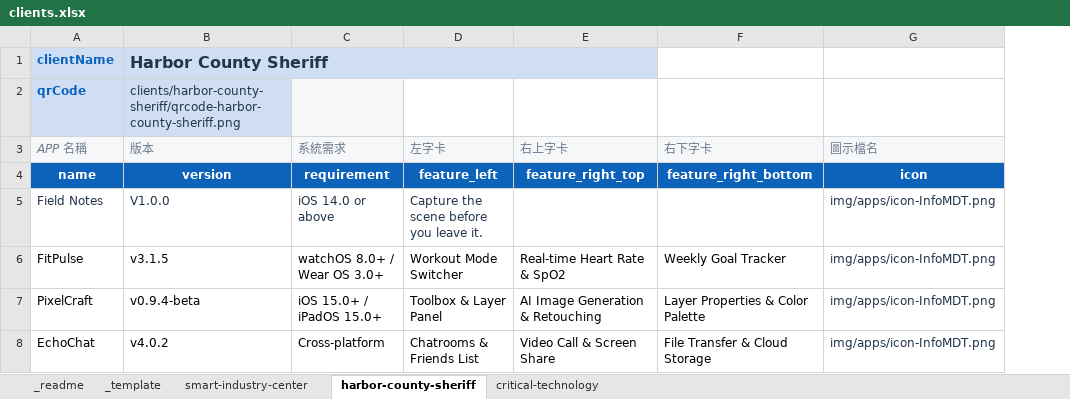
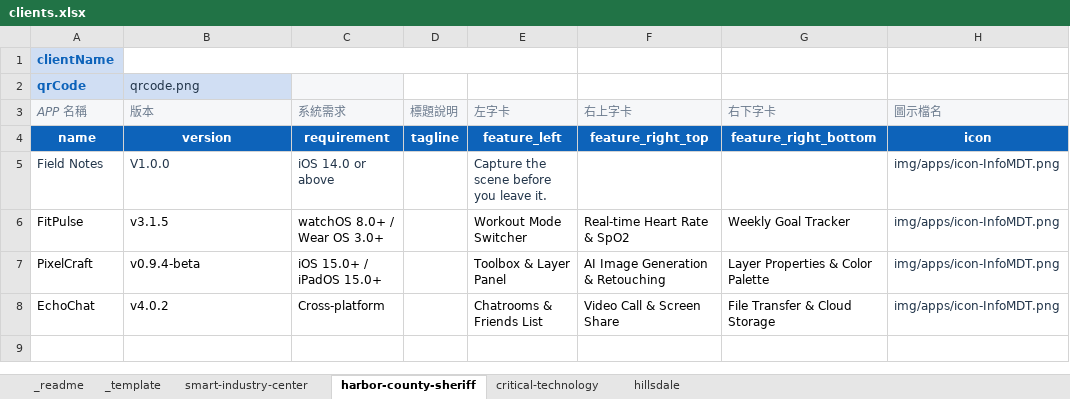
Before and after one commit to zoetu025-ai/csi-appstore-client, an Excel workbook: clients.xlsx, sheet harbor-county-sheriff, drawn as a sheet; only a part is shown; values as stored, in another font and other column widths than the file's, no borders; removed rows and columns are numbered as before the commit, all else as after; the diff names each change by its address in the sheet, - before the commit and + after, or states it on an @@ line.

```diff
--- a/clients.xlsx (sheet harbor-county-sheriff)
+++ b/clients.xlsx (sheet harbor-county-sheriff)
+sheet tab: hillsdale
+column D (標題說明), row 4: tagline
-B1 (版本): Harbor County Sheriff
+B1 (版本): (empty)
-B1 fill: #D0DEF3
+B1 fill: none
-B1:E1 merged
+B1:E1 merged
-B2 (版本): clients/harbor-county-sheriff/qrcode-harbor-county-sheriff.png
+B2 (版本): qrcode.png
```
Also changed, not shown: sheet _readme, sheet smart-industry-center, sheet critical-technology, sheet _template, 33 other files.
